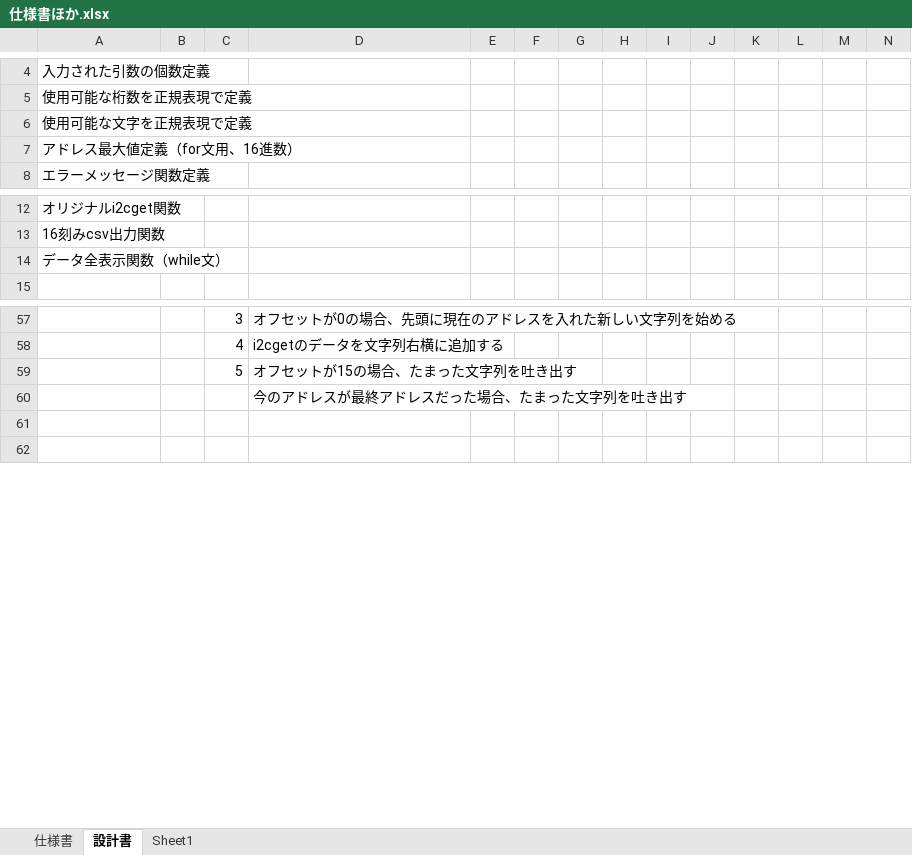
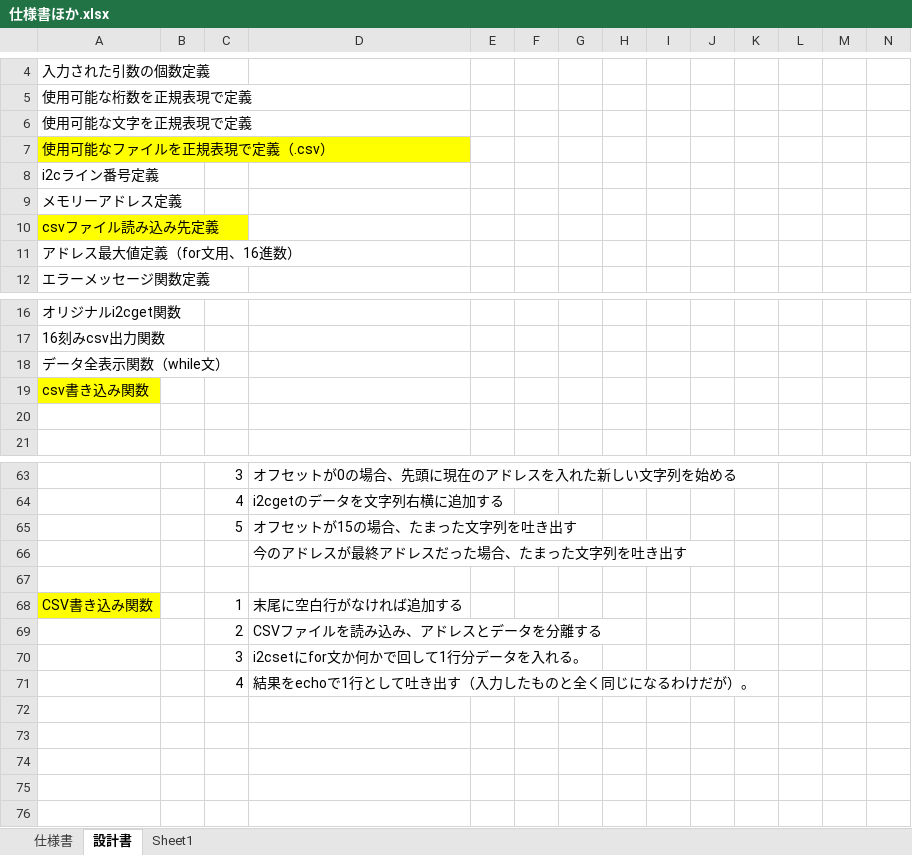
Before and after one commit to MasahitoEjiri/i2c_use_memory, an Excel workbook: 仕様書ほか.xlsx, sheet 設計書, drawn as a sheet; only a part is shown, gaps mark what is left out; values as stored, in another font and other column widths than the file's, no borders; the diff names each change by its address in the sheet, - before the commit and + after, or states it on an @@ line.

```diff
--- a/仕様書ほか.xlsx (sheet 設計書)
+++ b/仕様書ほか.xlsx (sheet 設計書)
+row 7: 使用可能なファイルを正規表現で定義（.csv）
+row 8: i2cライン番号定義
+row 9: メモリーアドレス定義
+row 10: csvファイル読み込み先定義
+row 19: csv書き込み関数
+row 20: (empty)
+row 67: (empty)
+row 68: CSV書き込み関数 |  | 1 | 末尾に空白行がなければ追加する
+row 69:  |  | 2 | CSVファイルを読み込み、アドレスとデータを分離する
+row 70:  |  | 3 | i2csetにfor文か何かで回して1行分データを入れる。
+row 71:  |  | 4 | 結果をechoで1行として吐き出す（入力したものと全く同じになるわけだが）。
+row 72: (empty)
+row 73: (empty)
+row 74: (empty)
```
Also changed, not shown: sheet 仕様書, charts or pictures.
